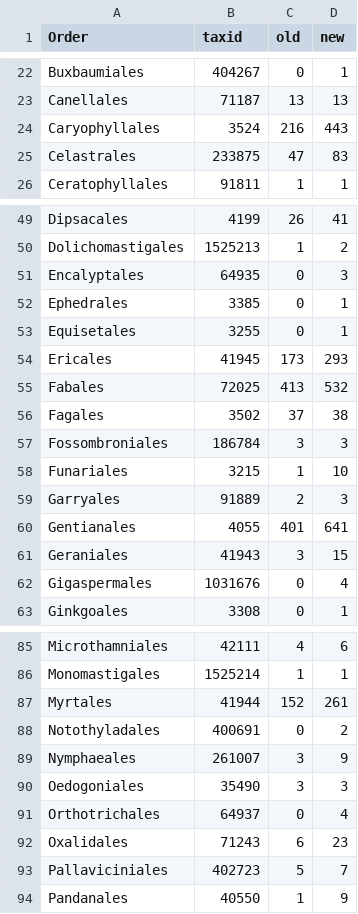
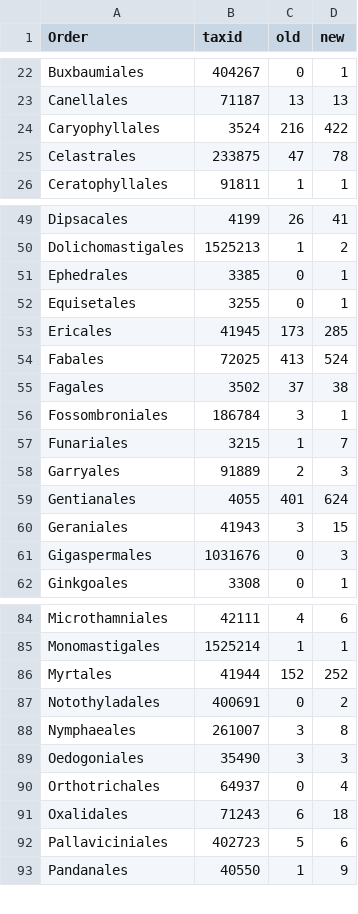
Before and after one commit to molbiodiv/meta-barcoding-dual-indexing, a TSV file: precomputed/increase_genera_per_order.tsv, drawn as a sheet; only a part is shown, gaps mark what is left out; the diff covers the shown part only.

```diff
--- a/precomputed/increase_genera_per_order.tsv
+++ b/precomputed/increase_genera_per_order.tsv
@@ -23,4 +23,4 @@ Buxbaumiales	404267	0	1
 Canellales	71187	13	13
-Caryophyllales	3524	216	443
-Celastrales	233875	47	83
+Caryophyllales	3524	216	422
+Celastrales	233875	47	78
 Ceratophyllales	91811	1	1
@@ -50,14 +50,13 @@ Dipsacales	4199	26	41
 Dolichomastigales	1525213	1	2
-Encalyptales	64935	0	3
 Ephedrales	3385	0	1
 Equisetales	3255	0	1
-Ericales	41945	173	293
-Fabales	72025	413	532
+Ericales	41945	173	285
+Fabales	72025	413	524
 Fagales	3502	37	38
-Fossombroniales	186784	3	3
-Funariales	3215	1	10
+Fossombroniales	186784	3	1
+Funariales	3215	1	7
 Garryales	91889	2	3
-Gentianales	4055	401	641
+Gentianales	4055	401	624
 Geraniales	41943	3	15
-Gigaspermales	1031676	0	4
+Gigaspermales	1031676	0	3
 Ginkgoales	3308	0	1
@@ -86,9 +85,9 @@ Microthamniales	42111	4	6
 Monomastigales	1525214	1	1
-Myrtales	41944	152	261
+Myrtales	41944	152	252
 Notothyladales	400691	0	2
-Nymphaeales	261007	3	9
+Nymphaeales	261007	3	8
 Oedogoniales	35490	3	3
 Orthotrichales	64937	0	4
-Oxalidales	71243	6	23
-Pallaviciniales	402723	5	7
+Oxalidales	71243	6	18
+Pallaviciniales	402723	5	6
 Pandanales	40550	1	9
```
Also changed, not shown: 32 edited cells elsewhere in this file, precomputed/flora_usa/states.common.tsv, 5 other files.
